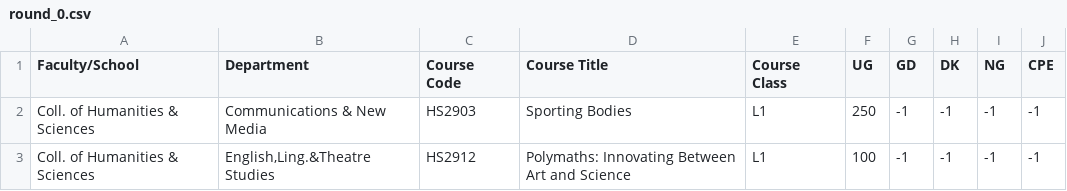
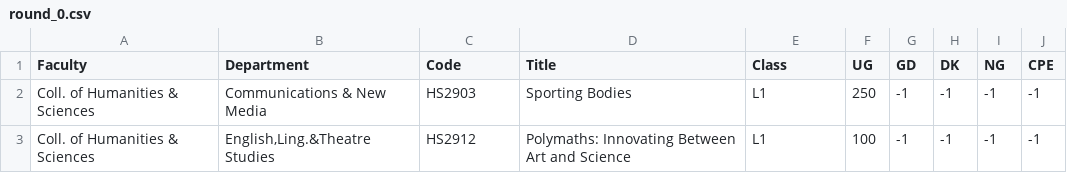
Before and after one commit to lunaflight/courserekt, a CSV file: src/history/vacancy_history/data/cleaned/2324/1/ug/round_0.csv, drawn as a sheet; only a part is shown.

```diff
--- a/src/history/vacancy_history/data/cleaned/2324/1/ug/round_0.csv
+++ b/src/history/vacancy_history/data/cleaned/2324/1/ug/round_0.csv
@@ -1,2 +1,2 @@
-Faculty/School,Department,Course Code,Course Title,Course Class,UG,GD,DK,NG,CPE
+Faculty,Department,Code,Title,Class,UG,GD,DK,NG,CPE
 Coll. of Humanities & Sciences,Communications & New Media,HS2903,Sporting Bodies,L1,250,-1,-1,-1,-1
```
Also changed, not shown: 4 other files.
